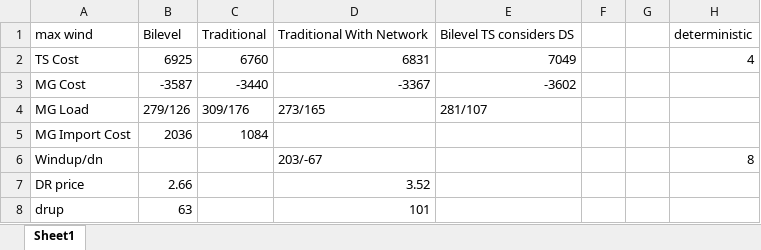
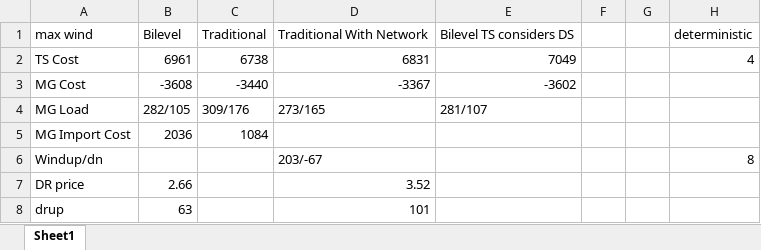
Before and after one commit to ljl199141/Transmission-Distribution-Bilevel-Optimization, an Excel workbook: Cost Comparison.xlsx, sheet Sheet1, drawn as a sheet; only a part is shown; values as stored, in another font and other column widths than the file's, no borders; charts and pictures not drawn; the diff names each change by its address in the sheet, - before the commit and + after, or states it on an @@ line.

```diff
--- a/Cost Comparison.xlsx (sheet Sheet1)
+++ b/Cost Comparison.xlsx (sheet Sheet1)
-B2: 6925
+B2: 6961
-C2: 6760
+C2: 6738
-B3: -3587
+B3: -3608
-B4: 279/126
+B4: 282/105
```
Also changed, not shown: charts or pictures, 6 other files.
